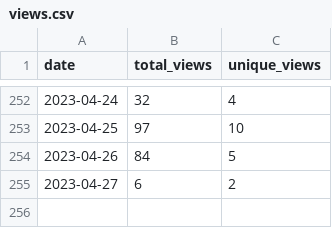
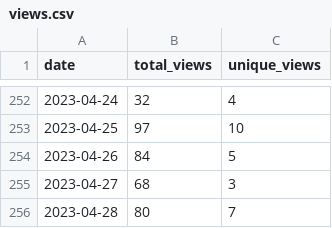
Before and after one commit to wumphlett/COMP-5710, a CSV file: .traffic/views.csv, drawn as a sheet; only a part is shown, gaps mark what is left out.

Commit message:
Updating repository traffic

```diff
--- a/.traffic/views.csv
+++ b/.traffic/views.csv
@@ -254,2 +254,3 @@ date,total_views,unique_views
 2023-04-26,84,5
-2023-04-27,6,2
+2023-04-27,68,3
+2023-04-28,80,7
```
Also changed, not shown: .traffic/clones.csv, 3 other files.
